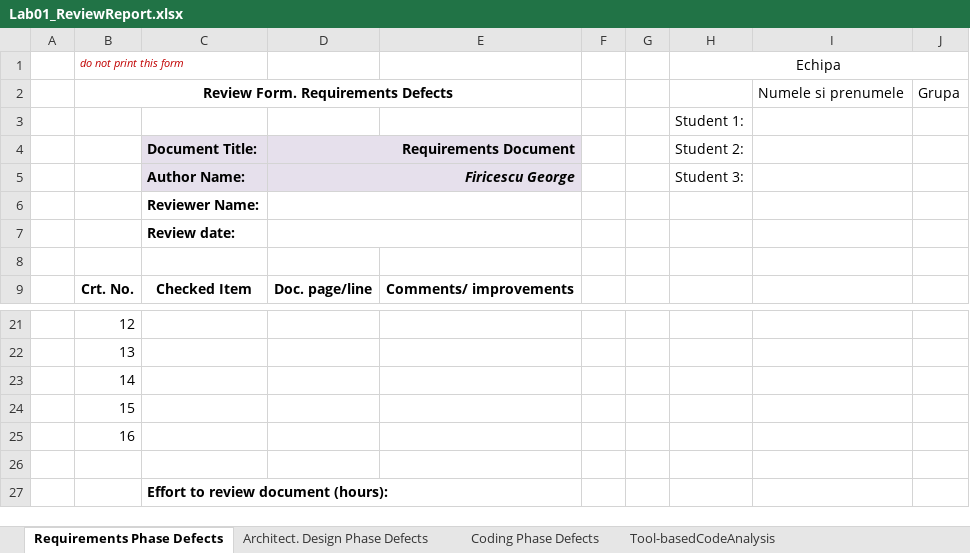
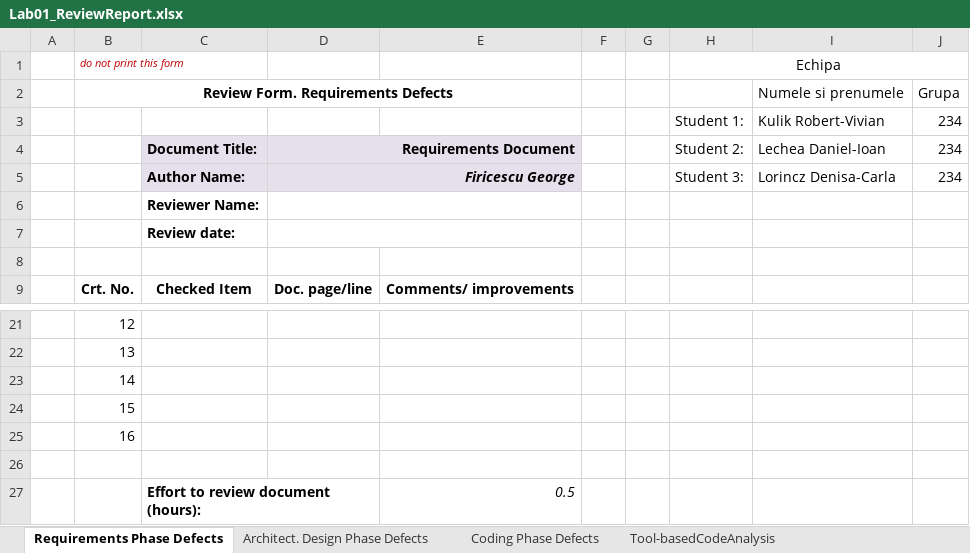
Before and after one commit to Aschii6/PizzaShop, an Excel workbook: Docs/Lab01/Lab01_ReviewReport.xlsx, sheet Requirements Phase Defects, drawn as a sheet; only a part is shown, gaps mark what is left out; values as stored, in another font and other column widths than the file's, no borders; removed rows and columns are numbered as before the commit, all else as after; the diff names each change by its address in the sheet, - before the commit and + after, or states it on an @@ line.

```diff
--- a/Docs/Lab01/Lab01_ReviewReport.xlsx (sheet Requirements Phase Defects)
+++ b/Docs/Lab01/Lab01_ReviewReport.xlsx (sheet Requirements Phase Defects)
-row 3:  |  |  |  |  |  |  | Student 1:
+row 3:  |  |  |  |  |  |  | Student 1: | Kulik Robert-Vivian | 234
-I4: (empty)
+I4: Lechea Daniel-Ioan
-J4:J5: (empty)
+J4:J5: 234
-I5: (empty)
+I5: Lorincz Denisa-Carla
-E27: (empty)
+E27: 0.5
```
Also changed, not shown: sheet Tool-basedCodeAnalysis, sheet Architect. Design Phase Defects, sheet Coding Phase Defects.
